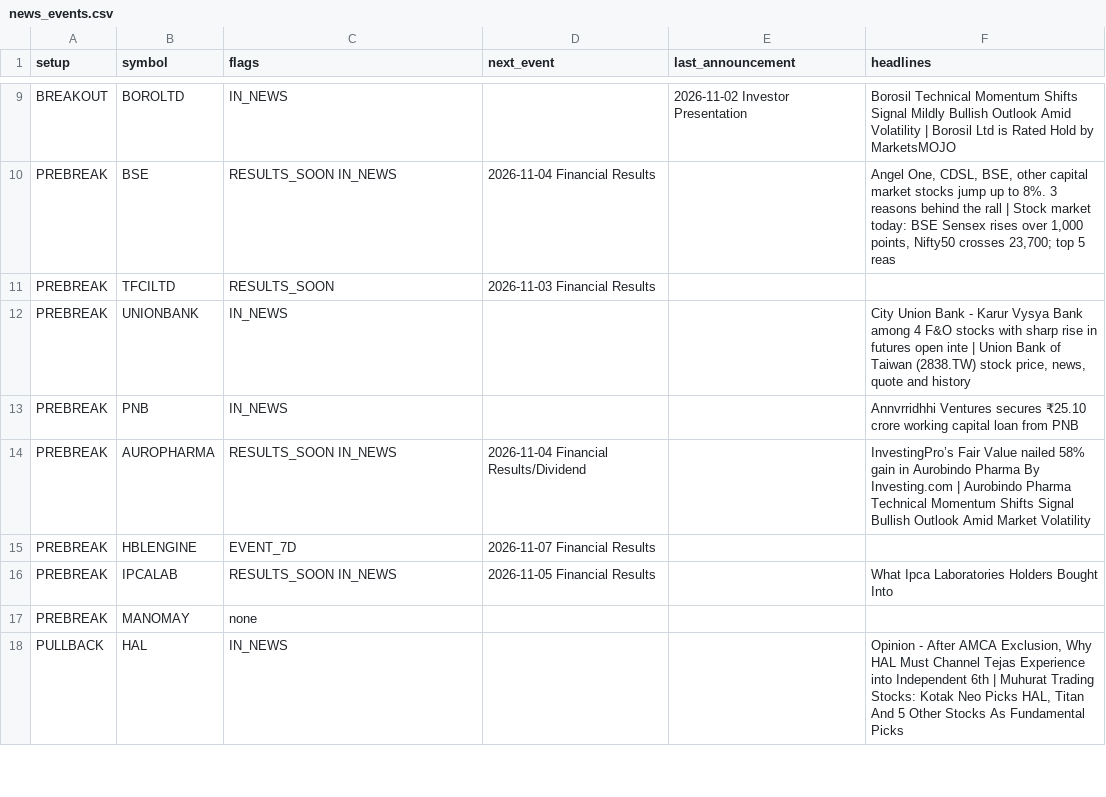
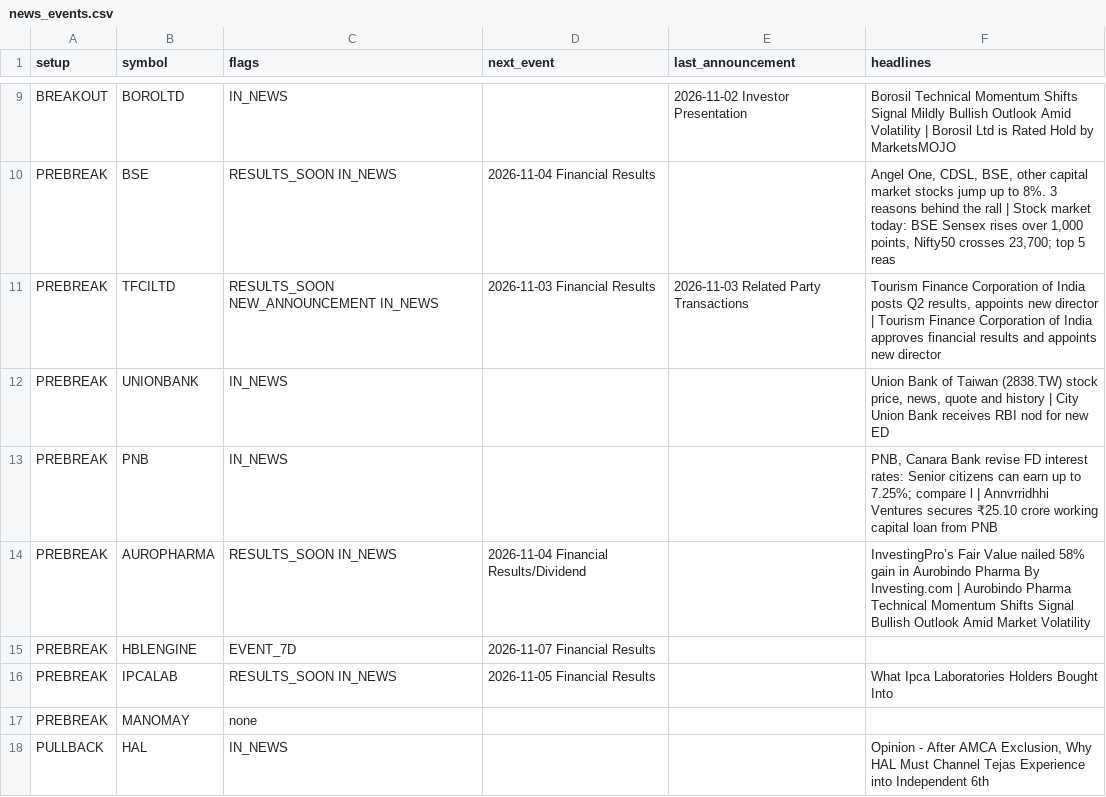
Before and after one commit to sufikipl-ops/swing-auto, a CSV file: docs/news_events.csv, drawn as a sheet; only a part is shown, gaps mark what is left out; the diff covers the shown part only.

```diff
--- a/docs/news_events.csv
+++ b/docs/news_events.csv
@@ -10,5 +10,5 @@ BREAKOUT,BOROLTD,IN_NEWS,,2026-11-02 Investor Presentation,Borosil Technical Mom
 PREBREAK,BSE,RESULTS_SOON IN_NEWS,2026-11-04 Financial Results,,"Angel One, CDSL, BSE, other capital market stocks jump up to 8%. 3 reasons behind the rall | Stock market today: BSE Sensex rises over 1,000 points, Nifty50 crosses 23,700; top 5 reas"
-PREBREAK,TFCILTD,RESULTS_SOON,2026-11-03 Financial Results,,
-PREBREAK,UNIONBANK,IN_NEWS,,,"City Union Bank - Karur Vysya Bank among 4 F&O stocks with sharp rise in futures open inte | Union Bank of Taiwan (2838.TW) stock price, news, quote and history"
-PREBREAK,PNB,IN_NEWS,,,Annvrridhhi Ventures secures ₹25.10 crore working capital loan from PNB
+PREBREAK,TFCILTD,RESULTS_SOON NEW_ANNOUNCEMENT IN_NEWS,2026-11-03 Financial Results,2026-11-03 Related Party Transactions,"Tourism Finance Corporation of India posts Q2 results, appoints new director | Tourism Finance Corporation of India approves financial results and appoints new director"
+PREBREAK,UNIONBANK,IN_NEWS,,,"Union Bank of Taiwan (2838.TW) stock price, news, quote and history | City Union Bank receives RBI nod for new ED"
+PREBREAK,PNB,IN_NEWS,,,"PNB, Canara Bank revise FD interest rates: Senior citizens can earn up to 7.25%; compare l | Annvrridhhi Ventures secures ₹25.10 crore working capital loan from PNB"
 PREBREAK,AUROPHARMA,RESULTS_SOON IN_NEWS,2026-11-04 Financial Results/Dividend,,InvestingPro’s Fair Value nailed 58% gain in Aurobindo Pharma By Investing.com | Aurobindo Pharma Technical Momentum Shifts Signal Bullish Outlook Amid Market Volatility
@@ -17,2 +17,2 @@ PREBREAK,IPCALAB,RESULTS_SOON IN_NEWS,2026-11-05 Financial Results,,What Ipca La
 PREBREAK,MANOMAY,none,,,
-PULLBACK,HAL,IN_NEWS,,,"Opinion - After AMCA Exclusion, Why HAL Must Channel Tejas Experience into Independent 6th | Muhurat Trading Stocks: Kotak Neo Picks HAL, Titan And 5 Other Stocks As Fundamental Picks"
+PULLBACK,HAL,IN_NEWS,,,"Opinion - After AMCA Exclusion, Why HAL Must Channel Tejas Experience into Independent 6th"
```
Also changed, not shown: 14 edited cells elsewhere in this file, out/news_events.csv, 7 other files.
